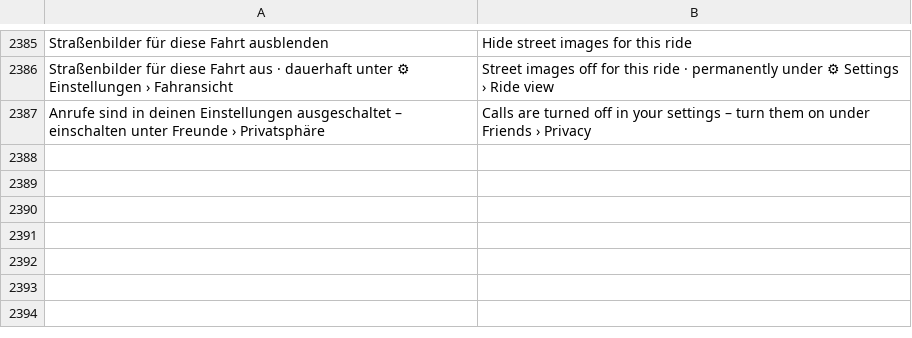
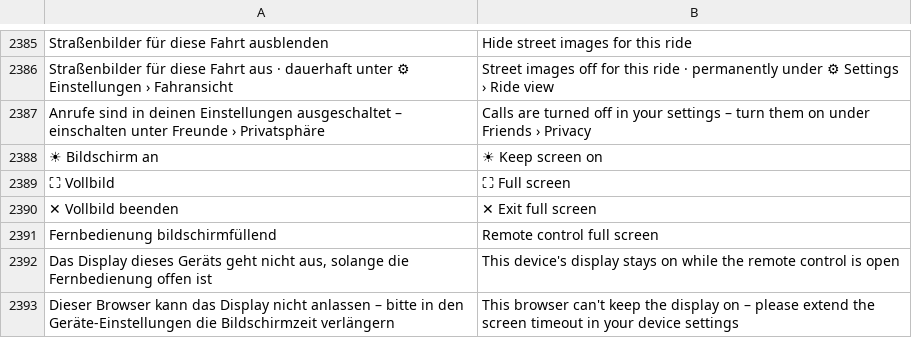
Before and after one commit to SchnulliPulli/VeloVerse, a TSV file: i18n/en.tsv, drawn as a sheet; only a part is shown, gaps mark what is left out; the diff names each change by its address in the sheet, - before the commit and + after, or states it on an @@ line.

```diff
--- a/i18n/en.tsv
+++ b/i18n/en.tsv
+row 2388: ☀ Bildschirm an | ☀ Keep screen on
+row 2389: ⛶ Vollbild | ⛶ Full screen
+row 2390: ✕ Vollbild beenden | ✕ Exit full screen
+row 2391: Fernbedienung bildschirmfüllend | Remote control full screen
+row 2392: Das Display dieses Geräts geht nicht aus, solange die Fernbedienung offen ist | This device's display stays on while the remote control is open
+row 2393: Dieser Browser kann das Display nicht anlassen – bitte in den Geräte-Einstellungen die Bildschirmzeit verlängern | This browser can't keep the display on – please extend the screen timeout in your device settings
```
Also changed, not shown: 3 other files.
